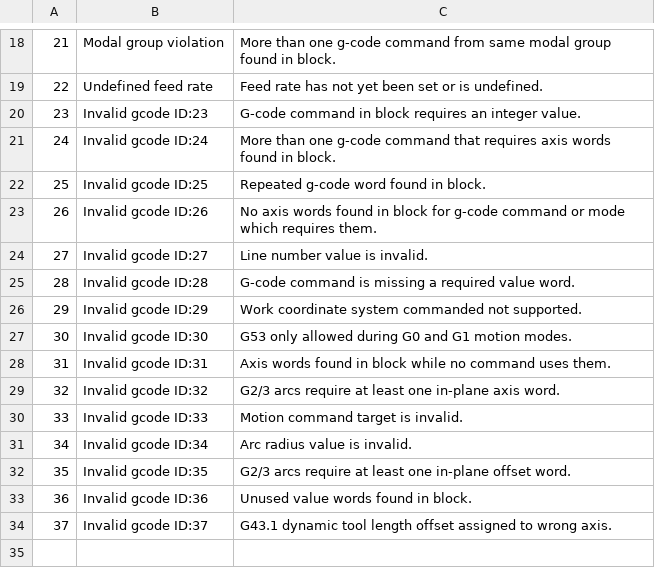
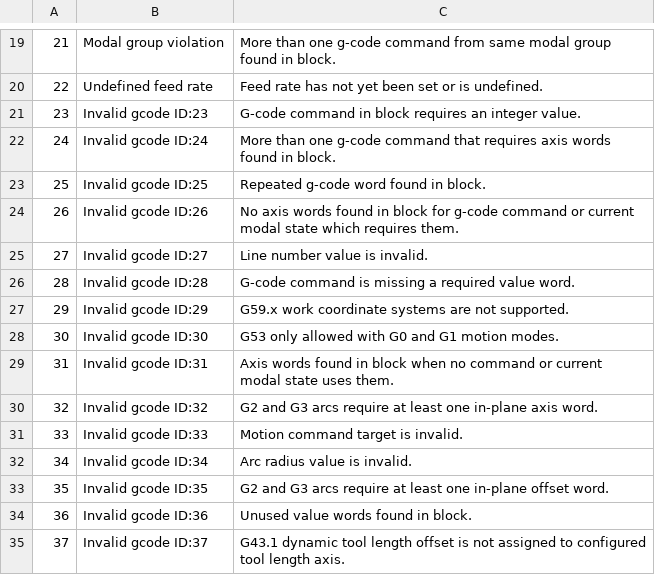
Before and after one commit to gnea/grbl, a CSV file: doc/csv/error_codes_en_US.csv, drawn as a sheet; only a part is shown, gaps mark what is left out; the diff covers the shown part only.

```diff
--- a/doc/csv/error_codes_en_US.csv
+++ b/doc/csv/error_codes_en_US.csv
@@ -22,13 +23,13 @@
 25,Invalid gcode ID:25,Repeated g-code word found in block.
-26,Invalid gcode ID:26,No axis words found in block for g-code command or mode which requires them.
+26,Invalid gcode ID:26,No axis words found in block for g-code command or current modal state which requires them.
 27,Invalid gcode ID:27,Line number value is invalid.
 28,Invalid gcode ID:28,G-code command is missing a required value word.
-29,Invalid gcode ID:29,Work coordinate system commanded not supported.
-30,Invalid gcode ID:30,G53 only allowed during G0 and G1 motion modes.
-31,Invalid gcode ID:31,Axis words found in block while no command uses them.
-32,Invalid gcode ID:32,G2/3 arcs require at least one in-plane axis word.
+29,Invalid gcode ID:29,G59.x work coordinate systems are not supported.
+30,Invalid gcode ID:30,G53 only allowed with G0 and G1 motion modes.
+31,Invalid gcode ID:31,Axis words found in block when no command or current modal state uses them.
+32,Invalid gcode ID:32,G2 and G3 arcs require at least one in-plane axis word.
 33,Invalid gcode ID:33,Motion command target is invalid.
 34,Invalid gcode ID:34,Arc radius value is invalid.
-35,Invalid gcode ID:35,G2/3 arcs require at least one in-plane offset word.
+35,Invalid gcode ID:35,G2 and G3 arcs require at least one in-plane offset word.
 36,Invalid gcode ID:36,Unused value words found in block.
-37,Invalid gcode ID:37,G43.1 dynamic tool length offset assigned to wrong axis.
+37,Invalid gcode ID:37,G43.1 dynamic tool length offset is not assigned to configured tool length axis.
```
Also changed, not shown: 1 added row and 10 edited cells elsewhere in this file, 7 other files.
